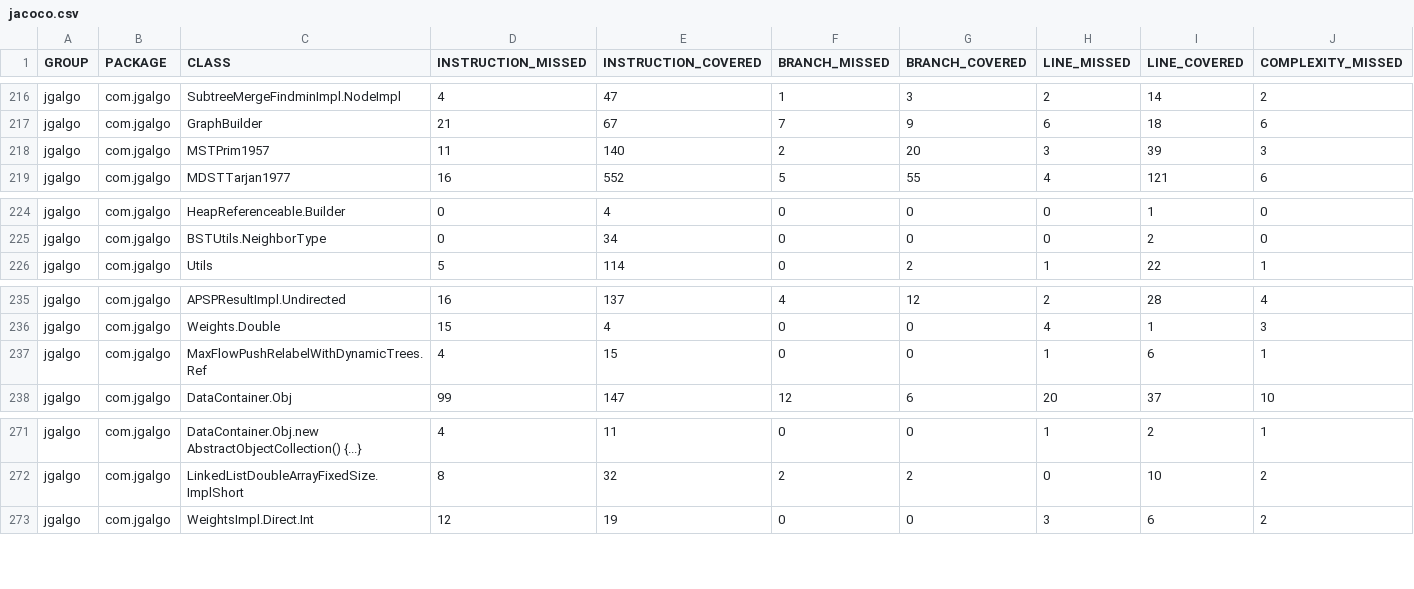
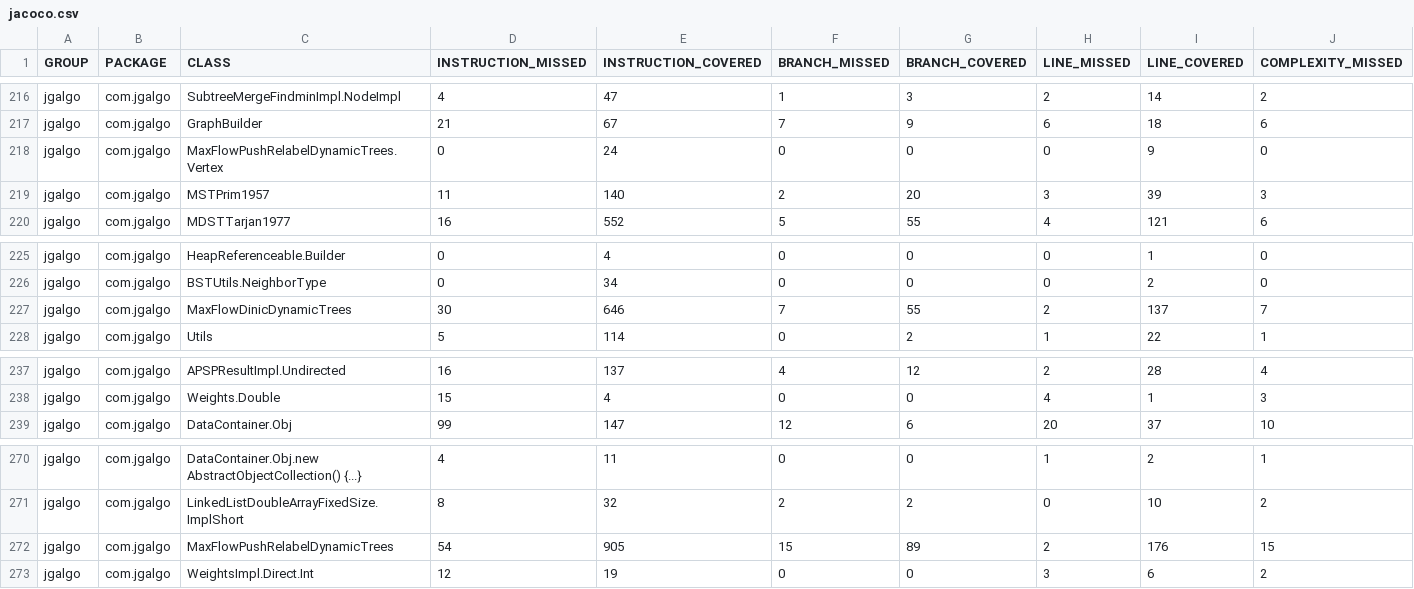
Before and after one commit to barakugav/JGAlgo, a CSV file: jacoco.csv, drawn as a sheet; only a part is shown, gaps mark what is left out; removed rows and columns are numbered as before the commit, all else as after; rows hold the shown columns only; the diff covers the shown part only; the diff names each change by its address in the sheet, - before the commit and + after, or states it on an @@ line.

Commit message:
Deploying to coverage from @ barakugav/JGAlgo@5716139ad68bbd024a6293387d51ffe72f2e502d 🚀

```diff
--- a/jacoco.csv
+++ b/jacoco.csv
+row 218: jgalgo | com.jgalgo | MaxFlowPushRelabelDynamicTrees.Vertex | 0 | 24 | 0 | 0 | 0 | 9 | 0
+row 227: jgalgo | com.jgalgo | MaxFlowDinicDynamicTrees | 30 | 646 | 7 | 55 | 2 | 137 | 7
-row 237: jgalgo | com.jgalgo | MaxFlowPushRelabelWithDynamicTrees.Ref | 4 | 15 | 0 | 0 | 1 | 6 | 1
+row 272: jgalgo | com.jgalgo | MaxFlowPushRelabelDynamicTrees | 54 | 905 | 15 | 89 | 2 | 176 | 15
```
Also changed, not shown: 2 added rows and 4 removed rows elsewhere in this file, 17 other files.
